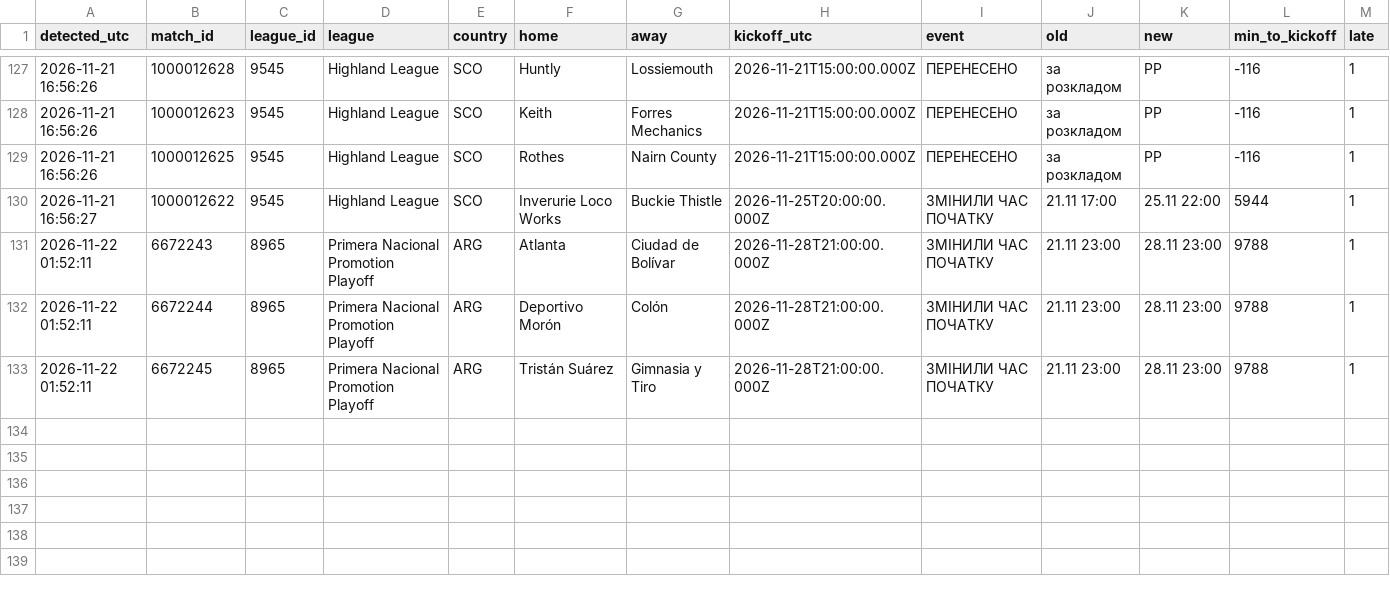
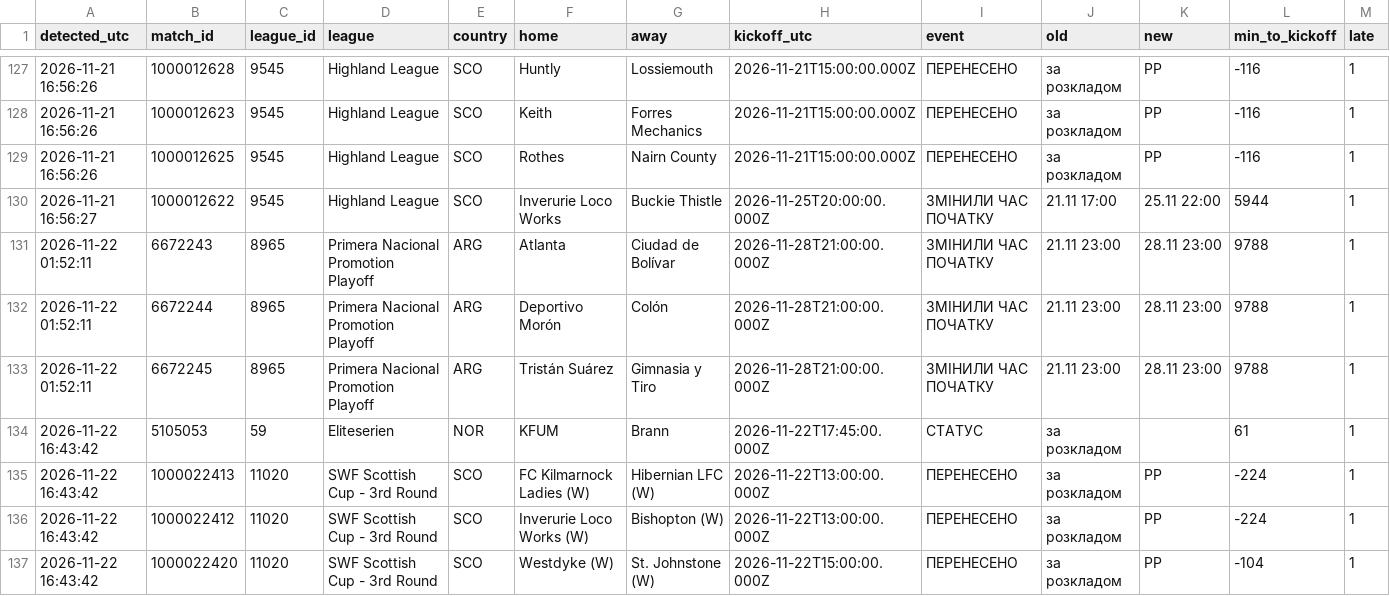
Before and after one commit to kovbaska21/match-alerts, a CSV file: journal/signals.csv, drawn as a sheet; only a part is shown, gaps mark what is left out; rows hold the shown columns only; the diff names each change by its address in the sheet, - before the commit and + after, or states it on an @@ line.

```diff
--- a/journal/signals.csv
+++ b/journal/signals.csv
+row 134: 2026-11-22 16:43:42 | 5105053 | 59 | Eliteserien | NOR | KFUM | Brann | 2026-11-22T17:45:00.000Z | СТАТУС | за розкладом |  | 61 | 1
+row 135: 2026-11-22 16:43:42 | 1000022413 | 11020 | SWF Scottish Cup - 3rd Round | SCO | FC Kilmarnock Ladies (W) | Hibernian LFC (W) | 2026-11-22T13:00:00.000Z | ПЕРЕНЕСЕНО | за розкладом | PP | -224 | 1
+row 136: 2026-11-22 16:43:42 | 1000022412 | 11020 | SWF Scottish Cup - 3rd Round | SCO | Inverurie Loco Works (W) | Bishopton (W) | 2026-11-22T13:00:00.000Z | ПЕРЕНЕСЕНО | за розкладом | PP | -224 | 1
+row 137: 2026-11-22 16:43:42 | 1000022420 | 11020 | SWF Scottish Cup - 3rd Round | SCO | Westdyke (W) | St. Johnstone (W) | 2026-11-22T15:00:00.000Z | ПЕРЕНЕСЕНО | за розкладом | PP | -104 | 1
```
